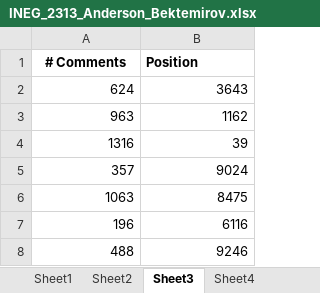
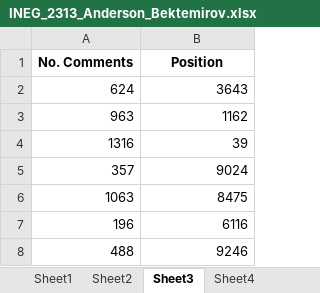
Before and after one commit to Bekt/RedditTop10k, an Excel workbook: INEG_2313_Anderson_Bektemirov.xlsx, sheet Sheet3, drawn as a sheet; only a part is shown; values as stored, in another font and other column widths than the file's, no borders; charts and pictures not drawn; the diff names each change by its address in the sheet, - before the commit and + after, or states it on an @@ line.

```diff
--- a/INEG_2313_Anderson_Bektemirov.xlsx (sheet Sheet3)
+++ b/INEG_2313_Anderson_Bektemirov.xlsx (sheet Sheet3)
-A1: # Comments
+A1: No. Comments
-B1 alignment: left
+B1 alignment: center
```
Also changed, not shown: sheet Sheet1, sheet Sheet2, sheet Sheet5, sheet Sheet4, sheet Sheet6, charts or pictures, 1 other file.
